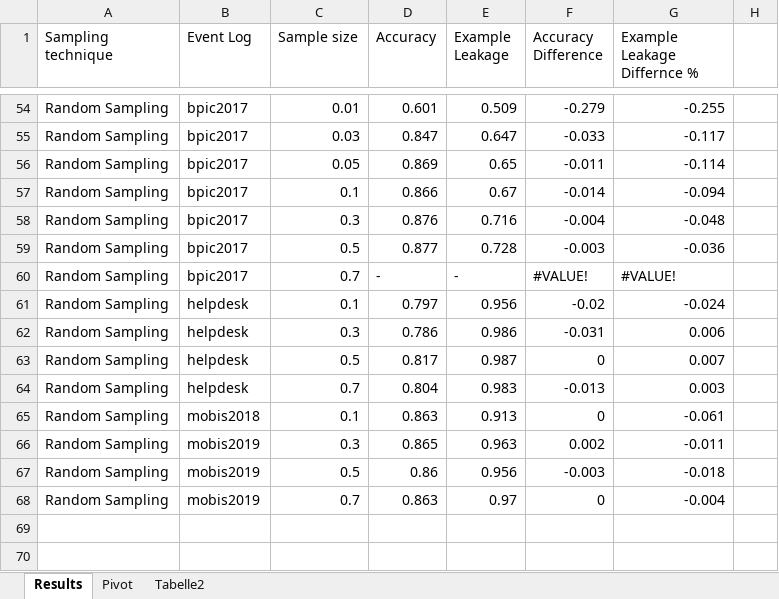
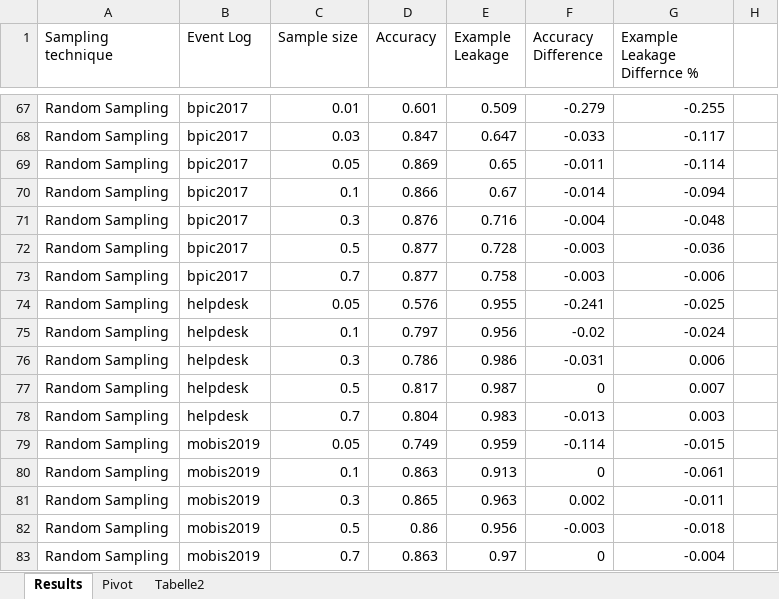
Before and after one commit to eva128/EVENT-LOG-SAMPLING-FOR-PREDICTIVE-PROCESS-MONITORING, an Excel workbook: results/results.xlsx, sheet Results, drawn as a sheet; only a part is shown, gaps mark what is left out; values as stored, in another font and other column widths than the file's, no cell formats; conditional formats not drawn; addresses are those after the commit; the diff covers the shown part only; the diff names each change by its address in the sheet, - before the commit and + after, or states it on an @@ line.

Commit message:
results

```diff
--- a/results/results.xlsx (sheet Results)
+++ b/results/results.xlsx (sheet Results)
-D73 (Accuracy): -
+D73 (Accuracy): 0.877
-E73 (Example Leakage): -
+E73 (Example Leakage): 0.758
-F73 (Accuracy Difference): #VALUE!
+F73 (Accuracy Difference): -0.003
-G73 (Example Leakage Differnce %): #VALUE!
+G73 (Example Leakage Differnce %): -0.006
+row 74: Random Sampling | helpdesk | 0.05 | 0.576 | 0.955 | -0.241 | -0.025
+row 79: Random Sampling | mobis2019 | 0.05 | 0.749 | 0.959 | -0.114 | -0.015
-B80 (Event Log): mobis2018
+B80 (Event Log): mobis2019
```
Also changed, not shown: 14 added rows, 1 removed row and 20 edited cells elsewhere in this sheet, cell formats, formulas that keep their value, 53 other files.
